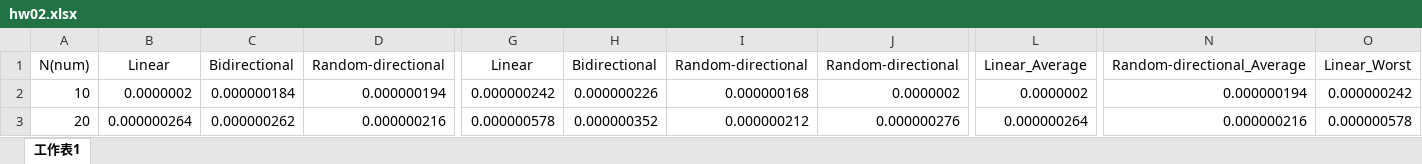
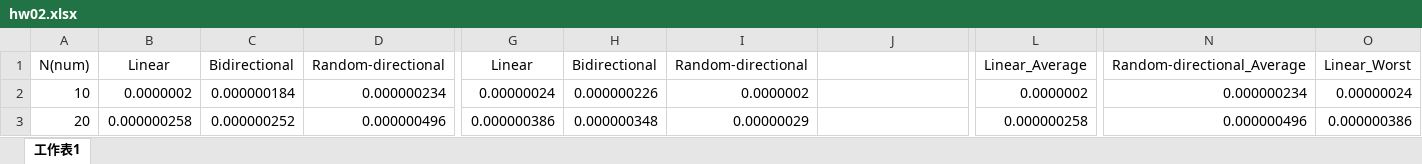
Before and after one commit to jtchen0528/NTHU-EE39800, an Excel workbook: hw02/hw02.xlsx, sheet 工作表1, drawn as a sheet; only a part is shown, gaps mark what is left out; values as stored, in another font and other column widths than the file's, no borders; charts and pictures not drawn; the diff covers the shown part only; the diff names each change by its address in the sheet, - before the commit and + after, or states it on an @@ line.

```diff
--- a/hw02/hw02.xlsx (sheet 工作表1)
+++ b/hw02/hw02.xlsx (sheet 工作表1)
-J1: Random-directional
+J1: (empty)
-D2: 0.000000194
+D2: 0.000000234
-G2: 0.000000242
+G2: 0.00000024
-I2: 0.000000168
+I2: 0.0000002
-J2: 0.0000002
+J2: (empty)
-N2: 0.000000194
+N2: 0.000000234
-O2: 0.000000242
+O2: 0.00000024
-B3: 0.000000264
+B3: 0.000000258
-C3: 0.000000262
+C3: 0.000000252
-D3: 0.000000216
+D3: 0.000000496
-G3: 0.000000578
+G3: 0.000000386
-H3: 0.000000352
+H3: 0.000000348
-I3: 0.000000212
+I3: 0.00000029
-J3: 0.000000276
+J3: (empty)
-L3: 0.000000264
+L3: 0.000000258
-N3: 0.000000216
+N3: 0.000000496
-O3: 0.000000578
+O3: 0.000000386
```
Also changed, not shown: 92 edited cells elsewhere in this sheet, charts or pictures, 3 other files.
